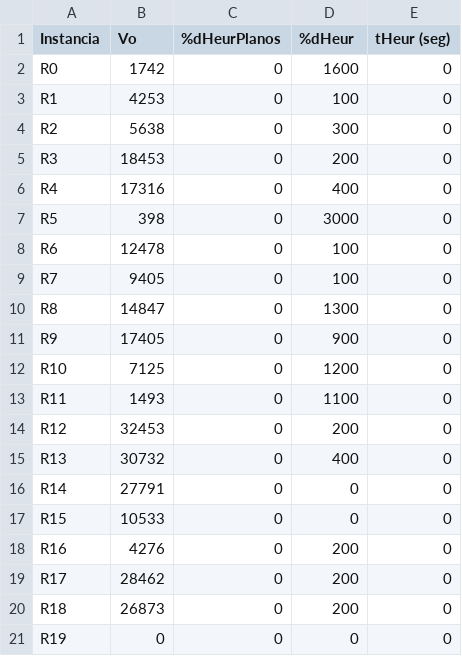
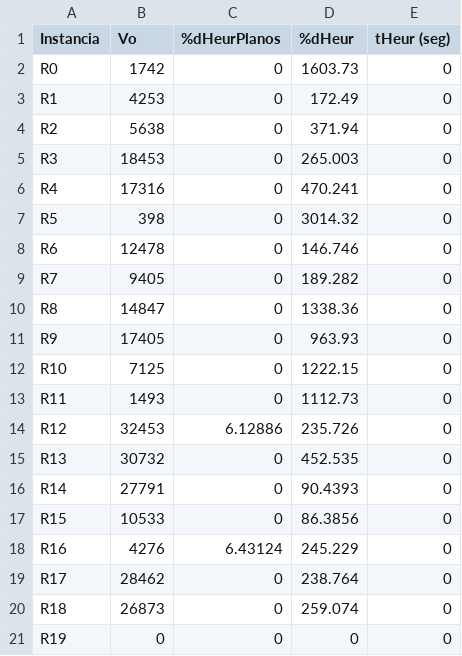
Before and after one commit to fefi95/Dise-oAlgoritmos, a CSV file: proyecto1/random.csv, drawn as a sheet.

```diff
--- a/proyecto1/random.csv
+++ b/proyecto1/random.csv
@@ -1,21 +1,21 @@
 Instancia, Vo, %dHeurPlanos, %dHeur, tHeur (seg)
-R0, 1742, 0, 1600, 0
-R1, 4253, 0, 100, 0
-R2, 5638, 0, 300, 0
-R3, 18453, 0, 200, 0
-R4, 17316, 0, 400, 0
-R5, 398, 0, 3000, 0
-R6, 12478, 0, 100, 0
-R7, 9405, 0, 100, 0
-R8, 14847, 0, 1300, 0
-R9, 17405, 0, 900, 0
-R10, 7125, 0, 1200, 0
-R11, 1493, 0, 1100, 0
-R12, 32453, 0, 200, 0
-R13, 30732, 0, 400, 0
-R14, 27791, 0, 0, 0
-R15, 10533, 0, 0, 0
-R16, 4276, 0, 200, 0
-R17, 28462, 0, 200, 0
-R18, 26873, 0, 200, 0
+R0, 1742, 0, 1603.73, 0
+R1, 4253, 0, 172.49, 0
+R2, 5638, 0, 371.94, 0
+R3, 18453, 0, 265.003, 0
+R4, 17316, 0, 470.241, 0
+R5, 398, 0, 3014.32, 0
+R6, 12478, 0, 146.746, 0
+R7, 9405, 0, 189.282, 0
+R8, 14847, 0, 1338.36, 0
+R9, 17405, 0, 963.93, 0
+R10, 7125, 0, 1222.15, 0
+R11, 1493, 0, 1112.73, 0
+R12, 32453, 6.12886, 235.726, 0
+R13, 30732, 0, 452.535, 0
+R14, 27791, 0, 90.4393, 0
+R15, 10533, 0, 86.3856, 0
+R16, 4276, 6.43124, 245.229, 0
+R17, 28462, 0, 238.764, 0
+R18, 26873, 0, 259.074, 0
 R19, 0, 0, 0, 0
```
Also changed, not shown: proyecto1/christofides.csv, proyecto1/degree.csv, 4 other files.
